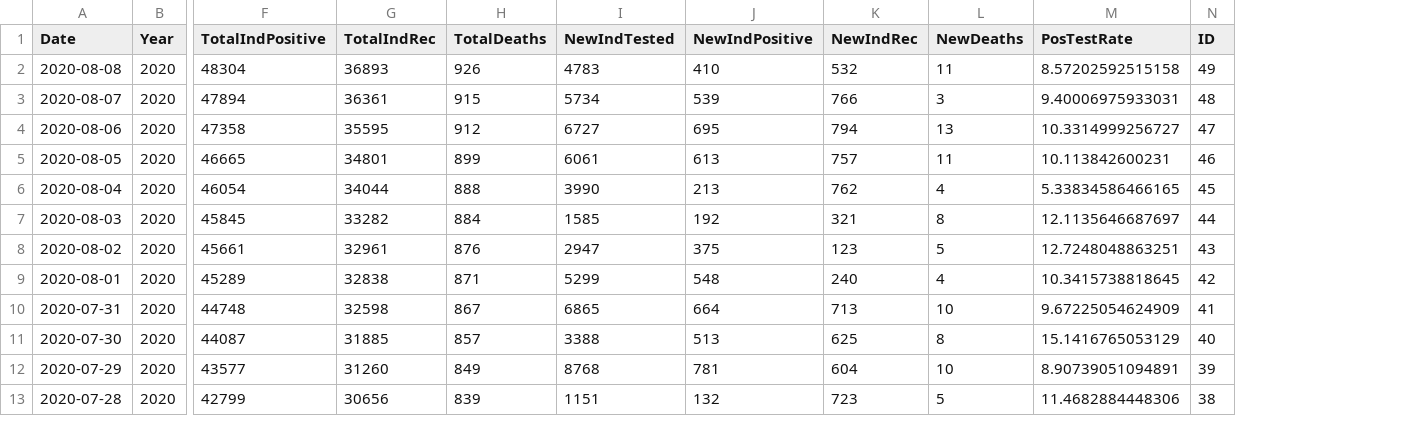
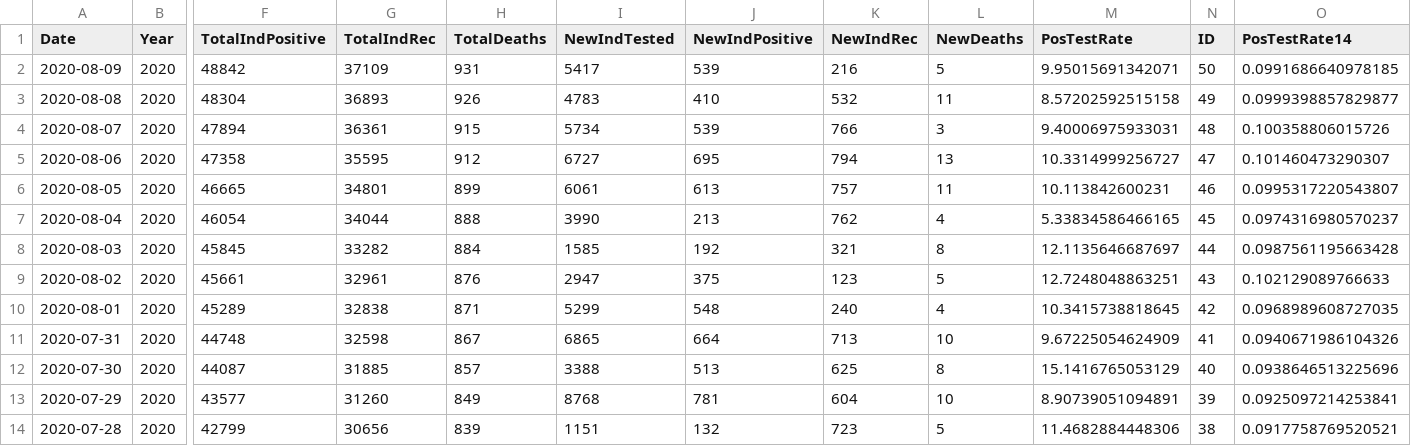
Before and after one commit to mavoss16/covid19, a CSV file: State_data.csv, drawn as a sheet; only a part is shown, gaps mark what is left out; addresses are those after the commit; rows hold the shown columns only; the diff names each change by its address in the sheet, - before the commit and + after, or states it on an @@ line.

Commit message:
Daily update, added statewide and county rolling test rates

```diff
--- a/State_data.csv
+++ b/State_data.csv
+column O (PosTestRate14), rows 3-14: 0.0999398857829877 | 0.100358806015726 | 0.101460473290307 | 0.0995317220543807 | 0.0974316980570237 | 0.0987561195663428 | 0.102129089766633 | 0.0968989608727035 | 0.0940671986104326 | 0.0938646513225696 | 0.0925097214253841 | 0.0917758769520521
+row 2: 2020-08-09 | 2020 | 48842 | 37109 | 931 | 5417 | 539 | 216 | 5 | 9.95015691342071 | 50 | 0.0991686640978185
```
Also changed, not shown: 5 other files.
